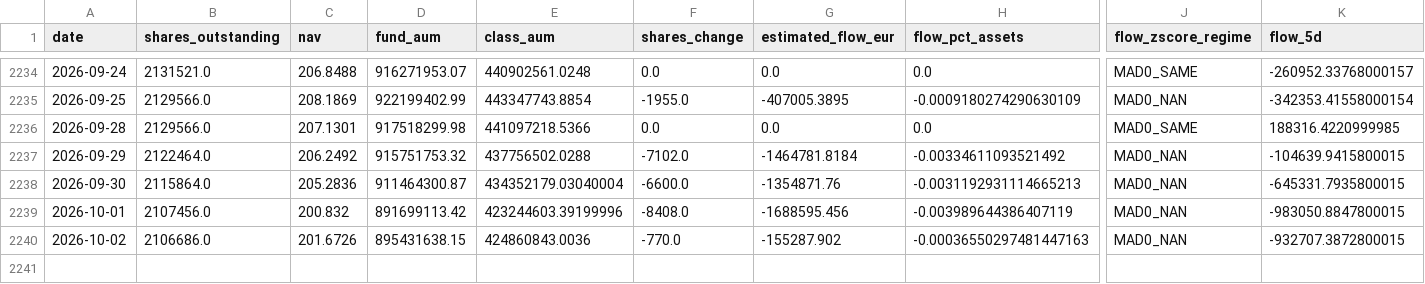
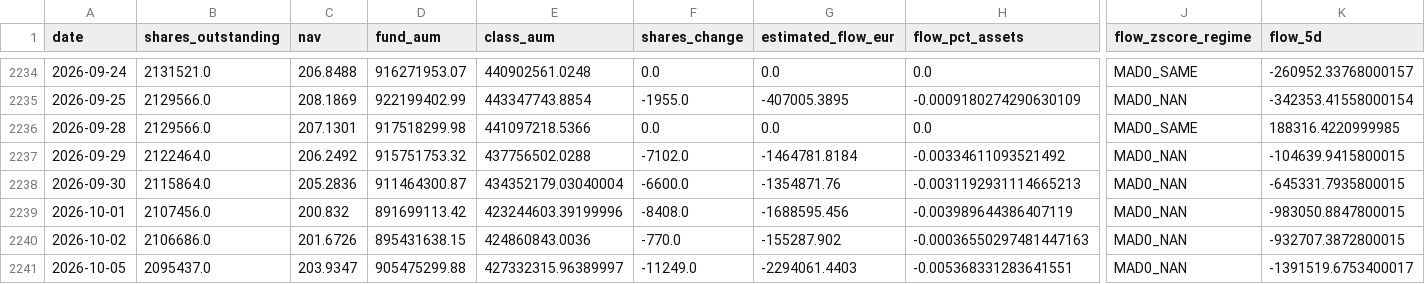
Before and after one commit to bledabladis-png/radar-cazador-silencioso, a CSV file: outputs/history/amundi_lyxi_primary_flow.csv, drawn as a sheet; only a part is shown, gaps mark what is left out; rows hold the shown columns only; the diff names each change by its address in the sheet, - before the commit and + after, or states it on an @@ line.

```diff
--- a/outputs/history/amundi_lyxi_primary_flow.csv
+++ b/outputs/history/amundi_lyxi_primary_flow.csv
+row 2241: 2026-10-05 | 2095437.0 | 203.9347 | 905475299.88 | 427332315.96389997 | -11249.0 | -2294061.4403 | -0.005368331283641551 | MAD0_NAN | -1391519.6753400017
```
Also changed, not shown: outputs/history/blackrock_isf_primary_flow.csv, outputs/history/leader_representativeness.csv, 15 other files.
